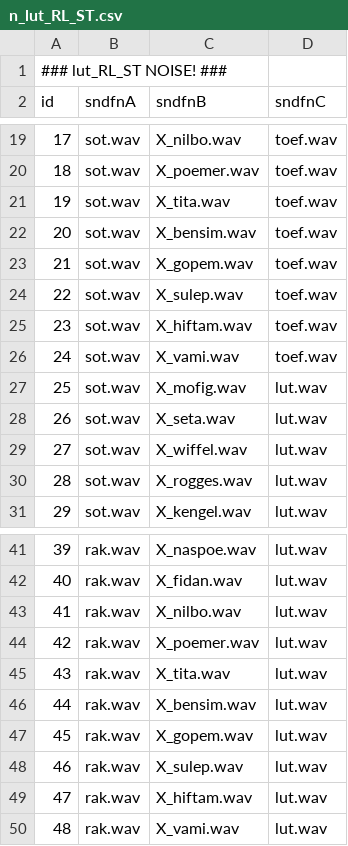
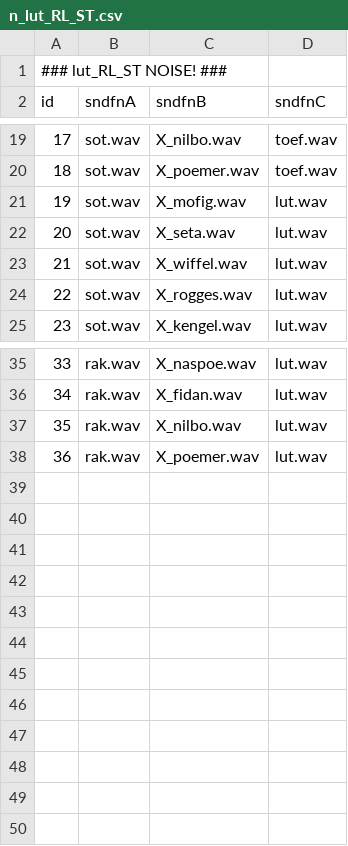
Before and after one commit to UiL-OTS-labs/ZEP-Molletjes-Josje-Verhagen, a CSV file: stimuli/n_lut_RL_ST.csv, drawn as a sheet; only a part is shown, gaps mark what is left out; removed rows and columns are numbered as before the commit, all else as after; the diff names each change by its address in the sheet, - before the commit and + after, or states it on an @@ line.

```diff
--- a/stimuli/n_lut_RL_ST.csv
+++ b/stimuli/n_lut_RL_ST.csv
-row 21: 19 | sot.wav | X_tita.wav | toef.wav
-row 22: 20 | sot.wav | X_bensim.wav | toef.wav
-row 23: 21 | sot.wav | X_gopem.wav | toef.wav
-row 24: 22 | sot.wav | X_sulep.wav | toef.wav
-row 25: 23 | sot.wav | X_hiftam.wav | toef.wav
-row 26: 24 | sot.wav | X_vami.wav | toef.wav
@@ column A (id) renumbered between rows 21 and 38 @@
-row 45: 43 | rak.wav | X_tita.wav | lut.wav
-row 46: 44 | rak.wav | X_bensim.wav | lut.wav
-row 47: 45 | rak.wav | X_gopem.wav | lut.wav
-row 48: 46 | rak.wav | X_sulep.wav | lut.wav
-row 49: 47 | rak.wav | X_hiftam.wav | lut.wav
-row 50: 48 | rak.wav | X_vami.wav | lut.wav
```
Also changed, not shown: stimuli/final_block.csv, stimuli/lut_RT_SL.csv, 22 other files.
